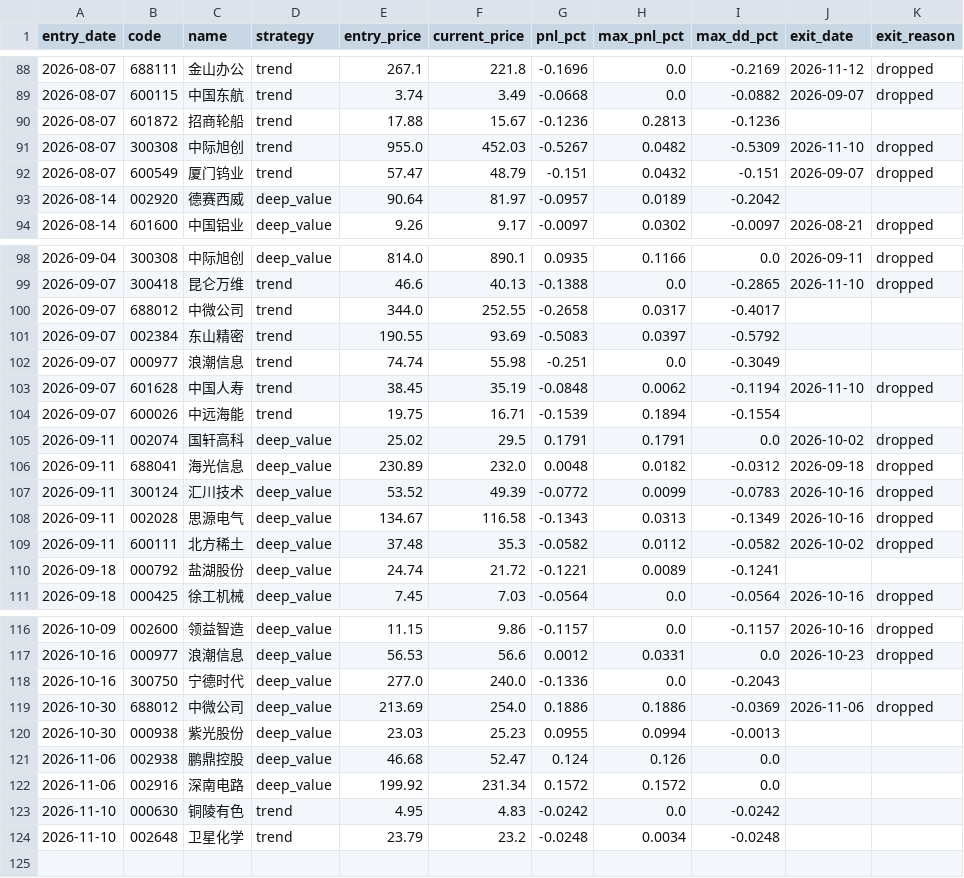
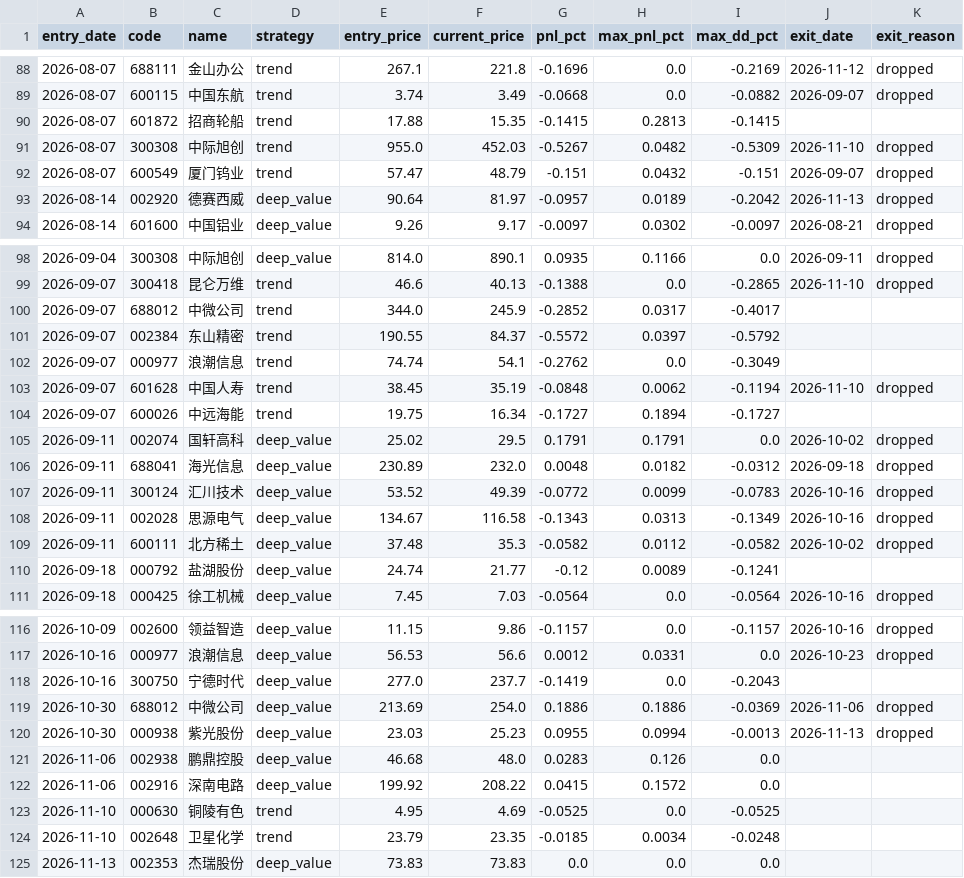
Before and after one commit to huangjialing0010/da-a-trading, a CSV file: output/candidate_tracker.csv, drawn as a sheet; only a part is shown, gaps mark what is left out.

```diff
--- a/output/candidate_tracker.csv
+++ b/output/candidate_tracker.csv
@@ -89,6 +89,6 @@ entry_date,code,name,strategy,entry_price,current_price,pnl_pct,max_pnl_pct,max_
 2026-08-07,600115,中国东航,trend,3.74,3.49,-0.0668,0.0,-0.0882,2026-09-07,dropped
-2026-08-07,601872,招商轮船,trend,17.88,15.67,-0.1236,0.2813,-0.1236,,
+2026-08-07,601872,招商轮船,trend,17.88,15.35,-0.1415,0.2813,-0.1415,,
 2026-08-07,300308,中际旭创,trend,955.0,452.03,-0.5267,0.0482,-0.5309,2026-11-10,dropped
 2026-08-07,600549,厦门钨业,trend,57.47,48.79,-0.151,0.0432,-0.151,2026-09-07,dropped
-2026-08-14,002920,德赛西威,deep_value,90.64,81.97,-0.0957,0.0189,-0.2042,,
+2026-08-14,002920,德赛西威,deep_value,90.64,81.97,-0.0957,0.0189,-0.2042,2026-11-13,dropped
 2026-08-14,601600,中国铝业,deep_value,9.26,9.17,-0.0097,0.0302,-0.0097,2026-08-21,dropped
@@ -99,7 +99,7 @@ entry_date,code,name,strategy,entry_price,current_price,pnl_pct,max_pnl_pct,max_
 2026-09-07,300418,昆仑万维,trend,46.6,40.13,-0.1388,0.0,-0.2865,2026-11-10,dropped
-2026-09-07,688012,中微公司,trend,344.0,252.55,-0.2658,0.0317,-0.4017,,
-2026-09-07,002384,东山精密,trend,190.55,93.69,-0.5083,0.0397,-0.5792,,
-2026-09-07,000977,浪潮信息,trend,74.74,55.98,-0.251,0.0,-0.3049,,
+2026-09-07,688012,中微公司,trend,344.0,245.9,-0.2852,0.0317,-0.4017,,
+2026-09-07,002384,东山精密,trend,190.55,84.37,-0.5572,0.0397,-0.5792,,
+2026-09-07,000977,浪潮信息,trend,74.74,54.1,-0.2762,0.0,-0.3049,,
 2026-09-07,601628,中国人寿,trend,38.45,35.19,-0.0848,0.0062,-0.1194,2026-11-10,dropped
-2026-09-07,600026,中远海能,trend,19.75,16.71,-0.1539,0.1894,-0.1554,,
+2026-09-07,600026,中远海能,trend,19.75,16.34,-0.1727,0.1894,-0.1727,,
 2026-09-11,002074,国轩高科,deep_value,25.02,29.5,0.1791,0.1791,0.0,2026-10-02,dropped
@@ -109,3 +109,3 @@ entry_date,code,name,strategy,entry_price,current_price,pnl_pct,max_pnl_pct,max_
 2026-09-11,600111,北方稀土,deep_value,37.48,35.3,-0.0582,0.0112,-0.0582,2026-10-02,dropped
-2026-09-18,000792,盐湖股份,deep_value,24.74,21.72,-0.1221,0.0089,-0.1241,,
+2026-09-18,000792,盐湖股份,deep_value,24.74,21.77,-0.12,0.0089,-0.1241,,
 2026-09-18,000425,徐工机械,deep_value,7.45,7.03,-0.0564,0.0,-0.0564,2026-10-16,dropped
@@ -117,8 +117,9 @@ entry_date,code,name,strategy,entry_price,current_price,pnl_pct,max_pnl_pct,max_
 2026-10-16,000977,浪潮信息,deep_value,56.53,56.6,0.0012,0.0331,0.0,2026-10-23,dropped
-2026-10-16,300750,宁德时代,deep_value,277.0,240.0,-0.1336,0.0,-0.2043,,
+2026-10-16,300750,宁德时代,deep_value,277.0,237.7,-0.1419,0.0,-0.2043,,
 2026-10-30,688012,中微公司,deep_value,213.69,254.0,0.1886,0.1886,-0.0369,2026-11-06,dropped
-2026-10-30,000938,紫光股份,deep_value,23.03,25.23,0.0955,0.0994,-0.0013,,
-2026-11-06,002938,鹏鼎控股,deep_value,46.68,52.47,0.124,0.126,0.0,,
-2026-11-06,002916,深南电路,deep_value,199.92,231.34,0.1572,0.1572,0.0,,
-2026-11-10,000630,铜陵有色,trend,4.95,4.83,-0.0242,0.0,-0.0242,,
-2026-11-10,002648,卫星化学,trend,23.79,23.2,-0.0248,0.0034,-0.0248,,
+2026-10-30,000938,紫光股份,deep_value,23.03,25.23,0.0955,0.0994,-0.0013,2026-11-13,dropped
+2026-11-06,002938,鹏鼎控股,deep_value,46.68,48.0,0.0283,0.126,0.0,,
+2026-11-06,002916,深南电路,deep_value,199.92,208.22,0.0415,0.1572,0.0,,
+2026-11-10,000630,铜陵有色,trend,4.95,4.69,-0.0525,0.0,-0.0525,,
+2026-11-10,002648,卫星化学,trend,23.79,23.35,-0.0185,0.0034,-0.0248,,
+2026-11-13,002353,杰瑞股份,deep_value,73.83,73.83,0.0,0.0,0.0,,
```
Also changed, not shown: data/market/benchmark_000300.csv, output/candidates.csv, 19 other files.
